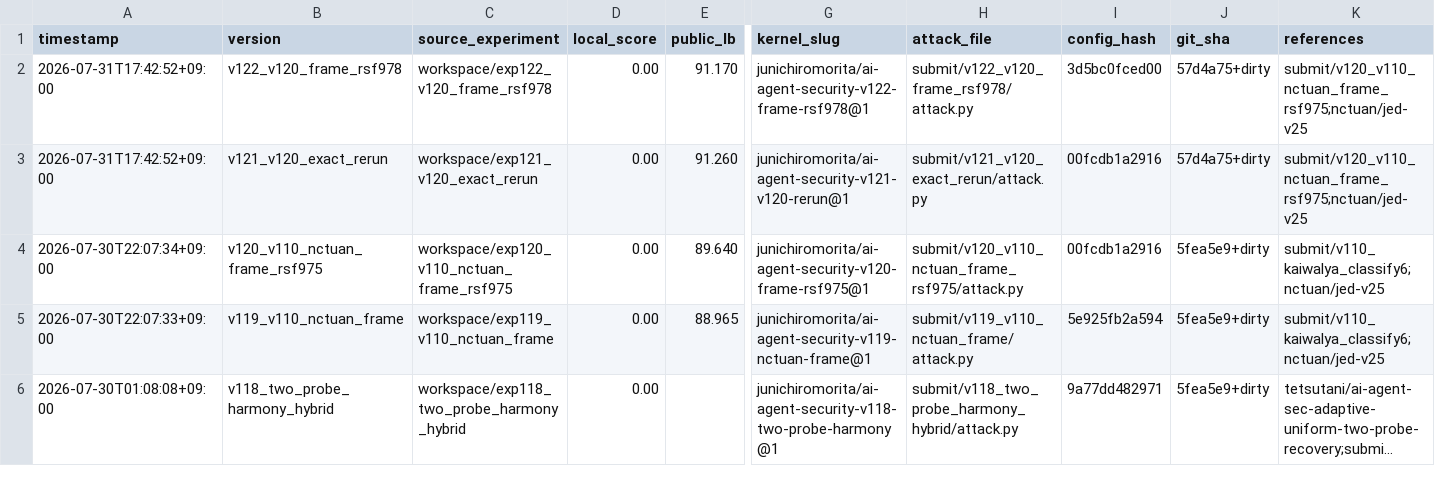
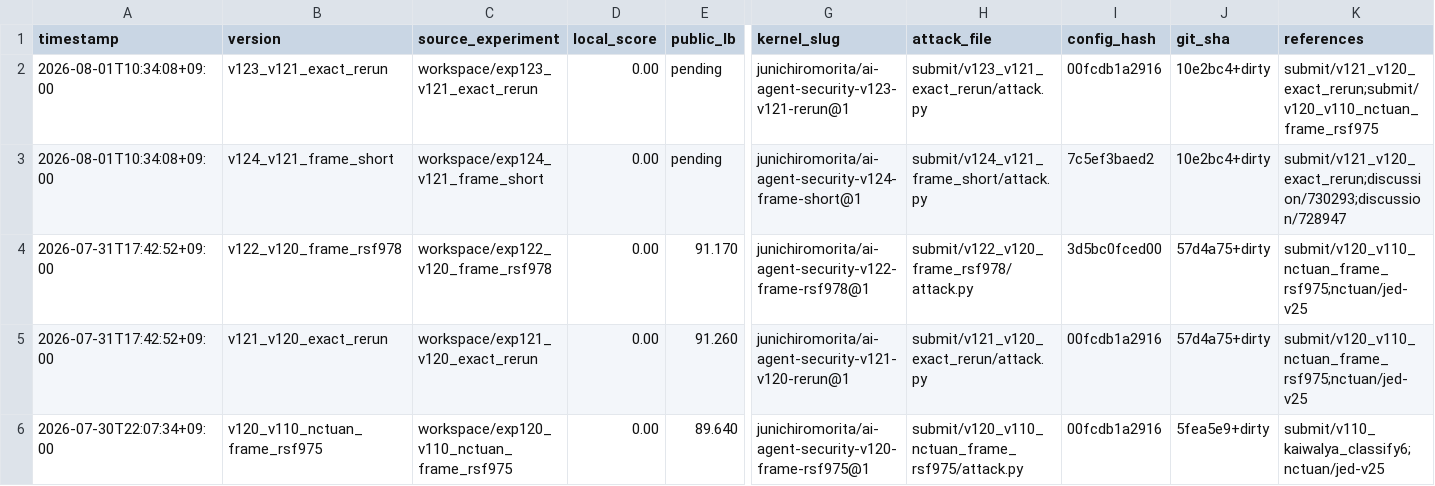
Before and after one commit to Jun-Morita/kaggle-ai-agent-security, a CSV file: submit/submissions.csv, drawn as a sheet; only a part is shown, gaps mark what is left out; the shorter side is filled out with more unchanged rows; long unchanged cells end in …; rows hold the shown columns only; the diff names each change by its address in the sheet, - before the commit and + after, or states it on an @@ line.

Commit message:
chore: add silver defense rerun and frame-short probe

```diff
--- a/submit/submissions.csv
+++ b/submit/submissions.csv
+row 2: 2026-08-01T10:34:08+09:00 | v123_v121_exact_rerun | workspace/exp123_v121_exact_rerun | 0.00 | pending | junichiromorita/ai-agent-security-v123-v121-rerun@1 | submit/v123_v121_exact_rerun/attack.py | 00fcdb1a2916 | 10e2bc4+dirty | submit/v121_v120_exact_rerun;submit/v120_v110_nctuan_frame_rsf975
+row 3: 2026-08-01T10:34:08+09:00 | v124_v121_frame_short | workspace/exp124_v121_frame_short | 0.00 | pending | junichiromorita/ai-agent-security-v124-frame-short@1 | submit/v124_v121_frame_short/attack.py | 7c5ef3baed2 | 10e2bc4+dirty | submit/v121_v120_exact_rerun;discussion/730293;discussion/728947
```
Also changed, not shown: 12 other files.
